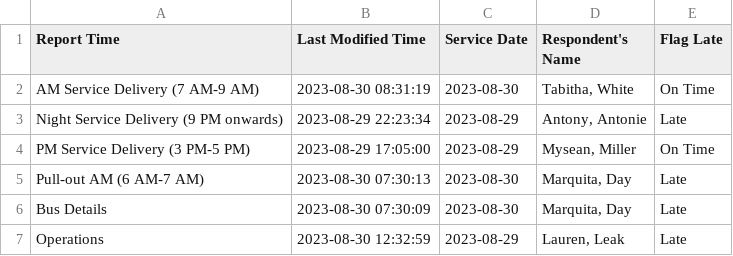
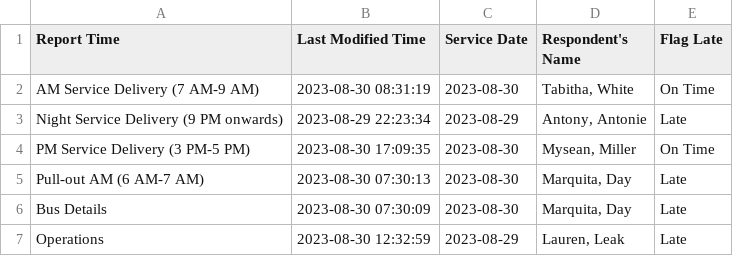
Before and after one commit to TerondaDavis/DC-Circulator-Operations, a CSV file: Data/Latest_Entries_Processed New.csv, drawn as a sheet.

```diff
--- a/Data/Latest_Entries_Processed New.csv
+++ b/Data/Latest_Entries_Processed New.csv
@@ -3,3 +3,3 @@ AM Service Delivery (7 AM-9 AM),2023-08-30 08:31:19,2023-08-30,"Tabitha, White",
 Night Service Delivery (9 PM onwards),2023-08-29 22:23:34,2023-08-29,"Antony, Antonie",Late
-PM Service Delivery (3 PM-5 PM),2023-08-29 17:05:00,2023-08-29,"Mysean, Miller",On Time
+PM Service Delivery (3 PM-5 PM),2023-08-30 17:09:35,2023-08-30,"Mysean, Miller",On Time
 Pull-out AM (6 AM-7 AM),2023-08-30 07:30:13,2023-08-30,"Marquita, Day",Late
```
Also changed, not shown: Data/Low_Charge_Buses_Processed New.csv, Data/Personnel_Processed New.csv, 3 other files.
